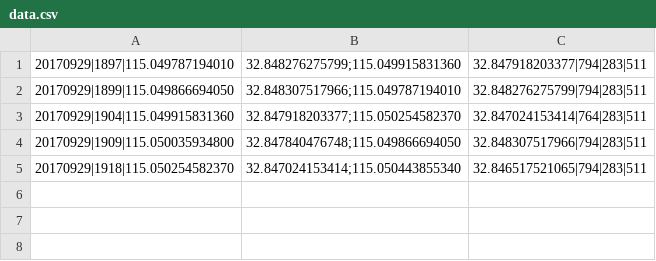
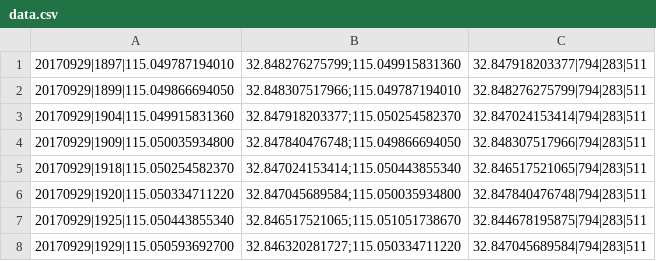
Before and after one commit to qianzhaoapollo/algrorithm_practise, a CSV file: Introduce_To_Algorithms/ValueRoad/data.csv (was Introduce_To_Algorithms/data.csv), drawn as a sheet.

```diff
--- a/Introduce_To_Algorithms/data.csv
+++ b/Introduce_To_Algorithms/ValueRoad/data.csv
@@ -2,4 +2,7 @@
 20170929|1899|115.049866694050,32.848307517966;115.049787194010,32.848276275799|794|283|511
-20170929|1904|115.049915831360,32.847918203377;115.050254582370,32.847024153414|764|283|511
+20170929|1904|115.049915831360,32.847918203377;115.050254582370,32.847024153414|794|283|511
 20170929|1909|115.050035934800,32.847840476748;115.049866694050,32.848307517966|794|283|511
 20170929|1918|115.050254582370,32.847024153414;115.050443855340,32.846517521065|794|283|511
+20170929|1920|115.050334711220,32.847045689584;115.050035934800,32.847840476748|794|283|511
+20170929|1925|115.050443855340,32.846517521065;115.051051738670,32.844678195875|794|283|511
+20170929|1929|115.050593692700,32.846320281727;115.050334711220,32.847045689584|794|283|511
```
Also changed, not shown: 15 other files.
